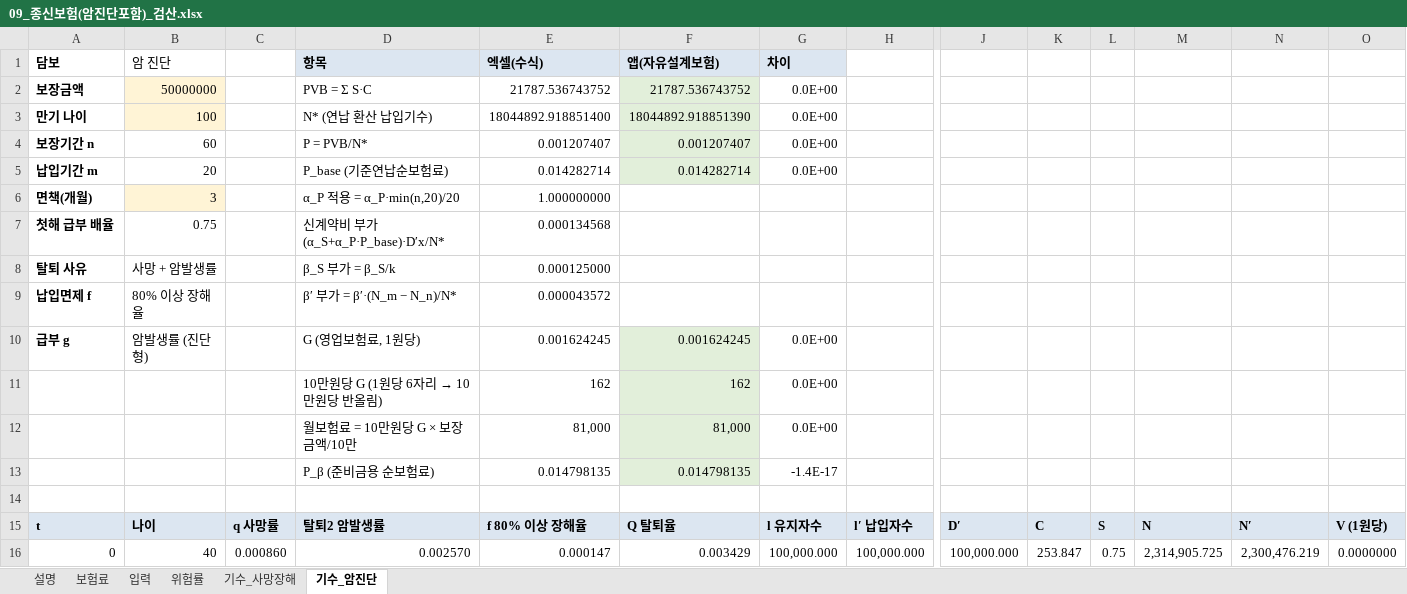
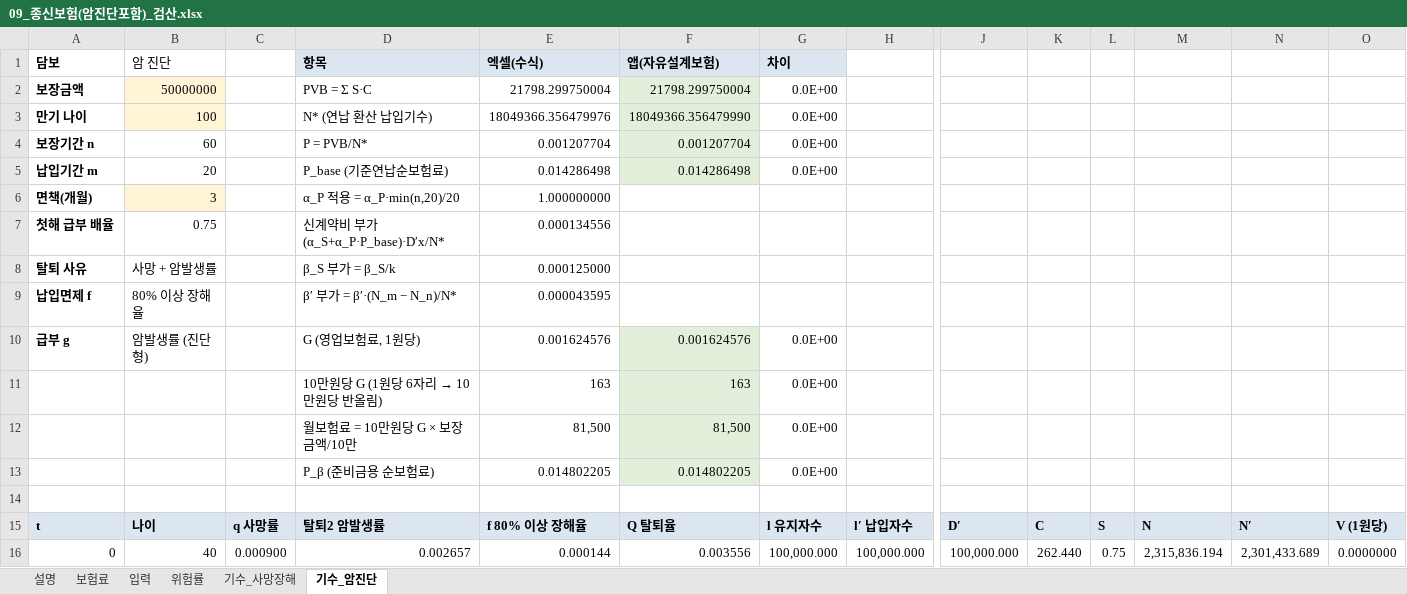
Before and after one commit to taekyoleen-oss/Life_ins_Doc_Convert_Studio, an Excel workbook: samples/09_종신보험(암진단포함)_검산.xlsx, sheet 기수_암진단, drawn as a sheet; only a part is shown, gaps mark what is left out; values as stored, in another font and other column widths than the file's, no borders; removed rows and columns are numbered as before the commit, all else as after; rows hold the shown columns only; the diff covers the shown part only; the diff names each change by its address in the sheet, - before the commit and + after, or states it on an @@ line.

```diff
--- a/samples/09_종신보험(암진단포함)_검산.xlsx (sheet 기수_암진단)
+++ b/samples/09_종신보험(암진단포함)_검산.xlsx (sheet 기수_암진단)
-E2: 21787.536743752
+E2: 21798.299750004
-F2: 21787.536743752
+F2: 21798.299750004
-E3: 18044892.918851400
+E3: 18049366.356479976
-F3: 18044892.918851390
+F3: 18049366.356479990
-E4: 0.001207407
+E4: 0.001207704
-F4: 0.001207407
+F4: 0.001207704
-E5: 0.014282714
+E5: 0.014286498
-F5: 0.014282714
+F5: 0.014286498
-E7: 0.000134568
+E7: 0.000134556
-E9: 0.000043572
+E9: 0.000043595
-E10: 0.001624245
+E10: 0.001624576
-F10: 0.001624245
+F10: 0.001624576
-E11: 162
+E11: 163
-F11: 162
+F11: 163
-E12: 81,000
+E12: 81,500
-F12: 81,000
+F12: 81,500
-row 13:  |  |  | P_β (준비금용 순보험료) | 0.014798135 | 0.014798135 | -1.4E-17
+row 13:  |  |  | P_β (준비금용 순보험료) | 0.014802205 | 0.014802205 | 0.0E+00
-C16: 0.000860
+C16: 0.000900
-D16: 0.002570
+D16: 0.002657
-E16: 0.000147
+E16: 0.000144
-F16: 0.003429
+F16: 0.003556
-K16: 253.847
+K16: 262.440
-M16: 2,314,905.725
+M16: 2,315,836.194
-N16: 2,300,476.219
+N16: 2,301,433.689
```
Also changed, not shown: 835 edited cells elsewhere in this sheet, sheet 기수_사망장해, sheet 위험률, sheet 보험료, samples/06_위험률표_종신_남녀.xlsx, samples/09_종신보험(암진단포함)_보험료계산.xlsx, 17 other files.
